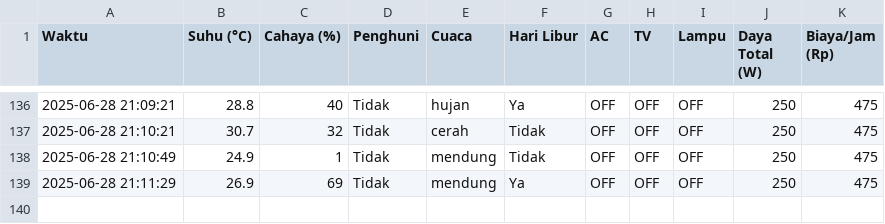
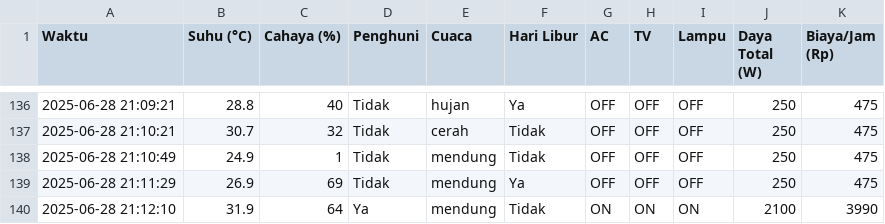
Before and after one commit to whyueko-lab/smart-energy-dashboard, a CSV file: log_energi.csv, drawn as a sheet; only a part is shown, gaps mark what is left out; the diff names each change by its address in the sheet, - before the commit and + after, or states it on an @@ line.

Commit message:
rev = 3

```diff
--- a/log_energi.csv
+++ b/log_energi.csv
+row 140: 2025-06-28 21:12:10 | 31.9 | 64 | Ya | mendung | Tidak | ON | ON | ON | 2100 | 3990
```
